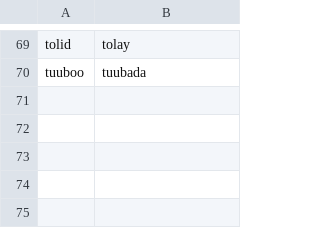
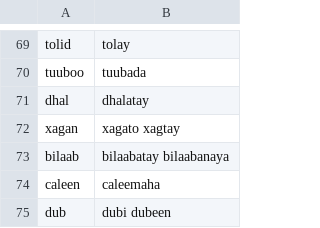
Before and after one commit to zavanton123/tayra-languages, a TSV file: tools/courses/so/extra_forms.tsv, drawn as a sheet; only a part is shown, gaps mark what is left out.

Commit message:
Add Somali forms the writers reported

```diff
--- a/tools/courses/so/extra_forms.tsv
+++ b/tools/courses/so/extra_forms.tsv
@@ -70 +70,6 @@ tolid	tolay
 tuuboo	tuubada
+dhal	dhalatay
+xagan	xagato xagtay
+bilaab	bilaabatay bilaabanaya
+caleen	caleemaha
+dub	dubi dubeen
```
